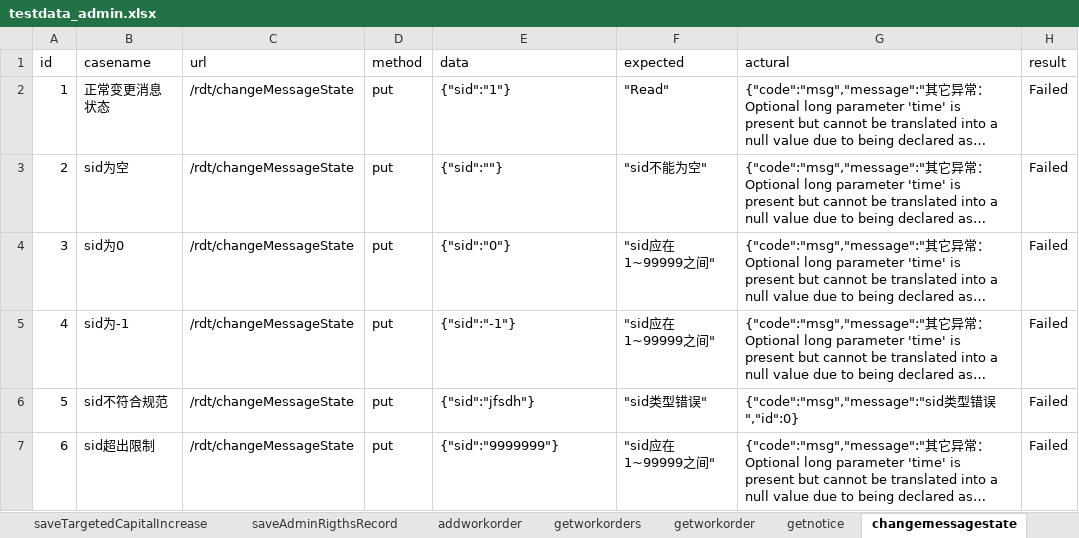
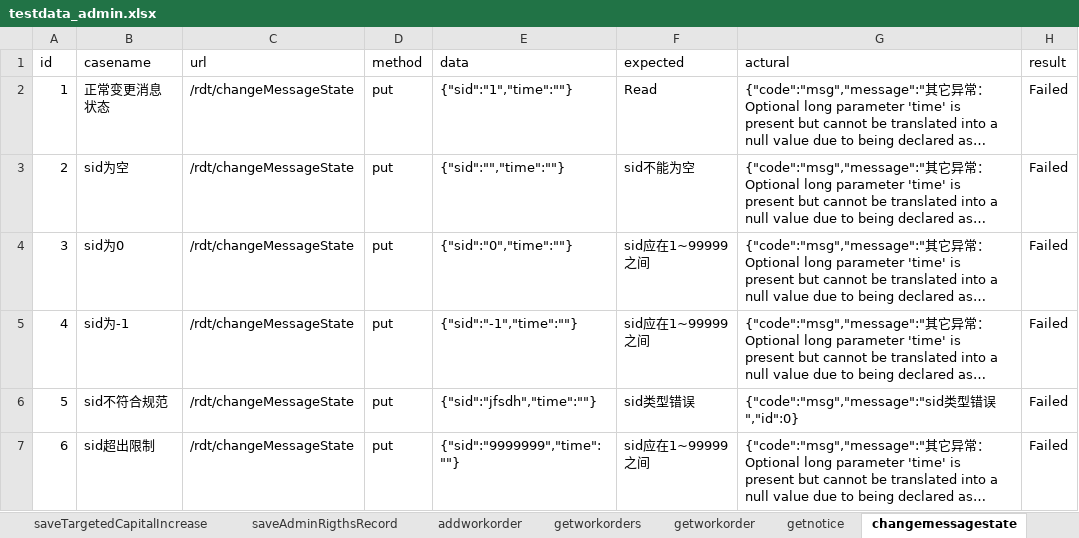
Before and after one commit to Zt-1021/ztpython, an Excel workbook: study/vucauk_port/data/testdata_admin.xlsx, sheet changemessagestate, drawn as a sheet; long unchanged cells end in …; values as stored, in another font and other column widths than the file's, no borders; the diff names each change by its address in the sheet, - before the commit and + after, or states it on an @@ line.

```diff
--- a/study/vucauk_port/data/testdata_admin.xlsx (sheet changemessagestate)
+++ b/study/vucauk_port/data/testdata_admin.xlsx (sheet changemessagestate)
-E2 (data): {"sid":"1"}
+E2 (data): {"sid":"1","time":""}
-F2 (expected): "Read"
+F2 (expected): Read
-E3 (data): {"sid":""}
+E3 (data): {"sid":"","time":""}
-F3 (expected): "sid不能为空"
+F3 (expected): sid不能为空
-E4 (data): {"sid":"0"}
+E4 (data): {"sid":"0","time":""}
-F4:F5 (expected): "sid应在1~99999之间"
+F4:F5 (expected): sid应在1~99999之间
-E5 (data): {"sid":"-1"}
+E5 (data): {"sid":"-1","time":""}
-E6 (data): {"sid":"jfsdh"}
+E6 (data): {"sid":"jfsdh","time":""}
-F6 (expected): "sid类型错误"
+F6 (expected): sid类型错误
-E7 (data): {"sid":"9999999"}
+E7 (data): {"sid":"9999999","time":""}
-F7 (expected): "sid应在1~99999之间"
+F7 (expected): sid应在1~99999之间
```
Also changed, not shown: sheet addworkorder, sheet companybasicinfo, sheet addcompanydetailinfo, sheet getnotice, sheet updatecompanydetailinfo, sheet getEdetailinfo, 8 more sheets, 4 other files.
